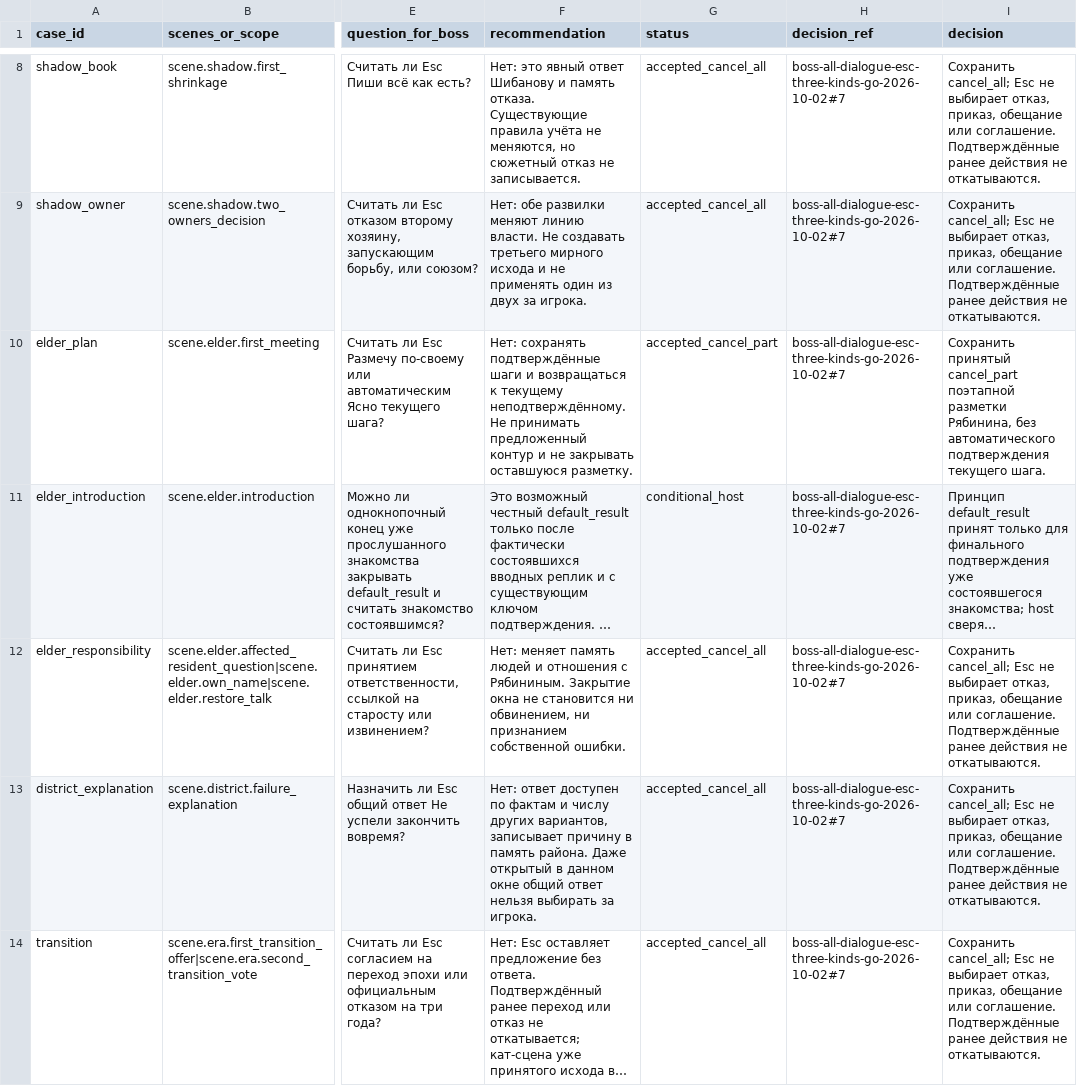
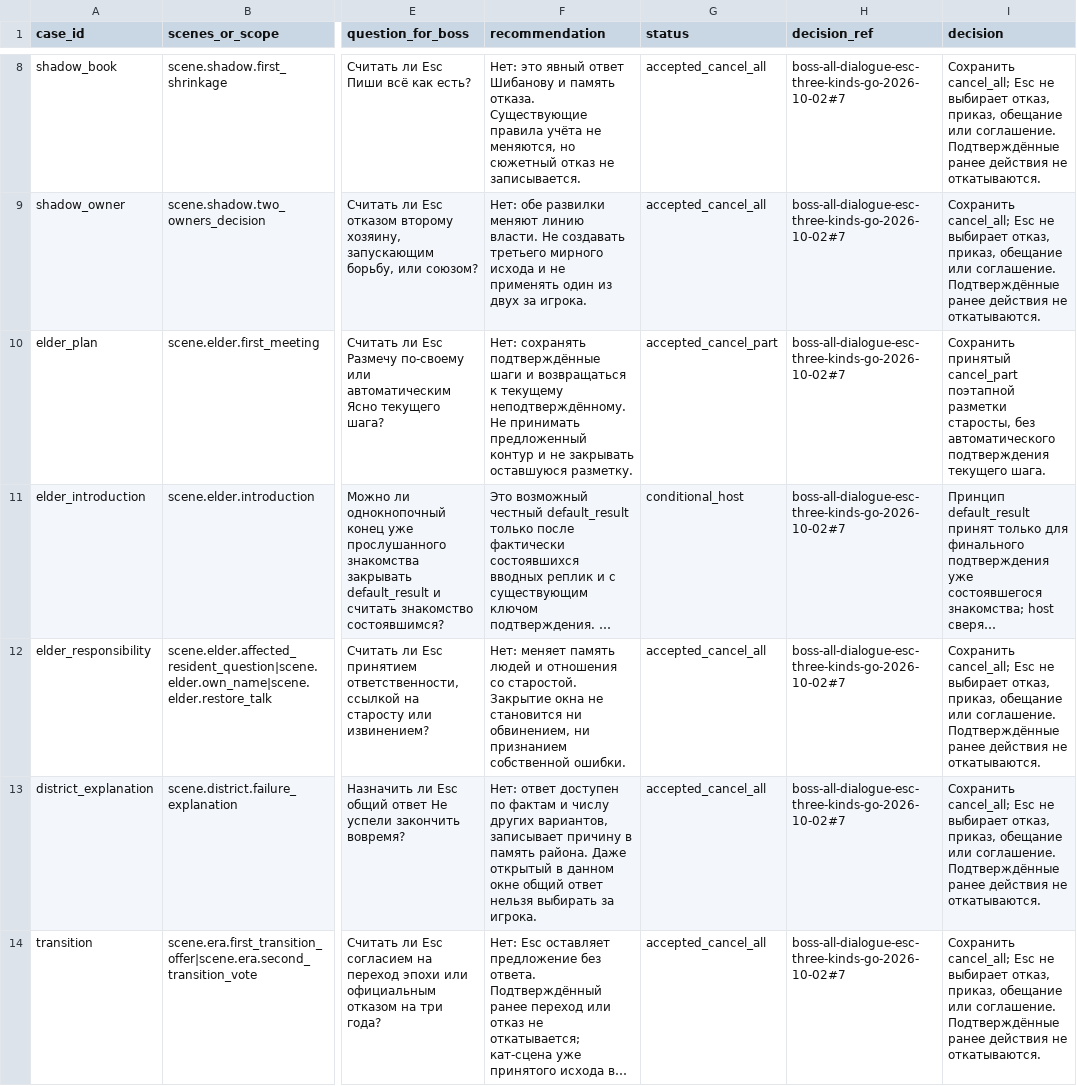
Before and after one commit to algb006/kolkhoz_rpg, a TSV file: ai/dialogue-escape-disputed.tsv, drawn as a sheet; only a part is shown, gaps mark what is left out; long unchanged cells end in …; the diff names each change by its address in the sheet, - before the commit and + after, or states it on an @@ line.

```diff
--- a/ai/dialogue-escape-disputed.tsv
+++ b/ai/dialogue-escape-disputed.tsv
-I10 (decision): …поэтапной разметки Рябинина, без автоматического…
+I10 (decision): …поэтапной разметки старосты, без автоматического…
-F12 (recommendation): …и отношения с Рябининым. Закрытие окна…
+F12 (recommendation): …и отношения со старостой. Закрытие окна…
```
Also changed, not shown: ai/dialogue-escape-policy.tsv, ai/scene-registry.tsv, 27 other files.
